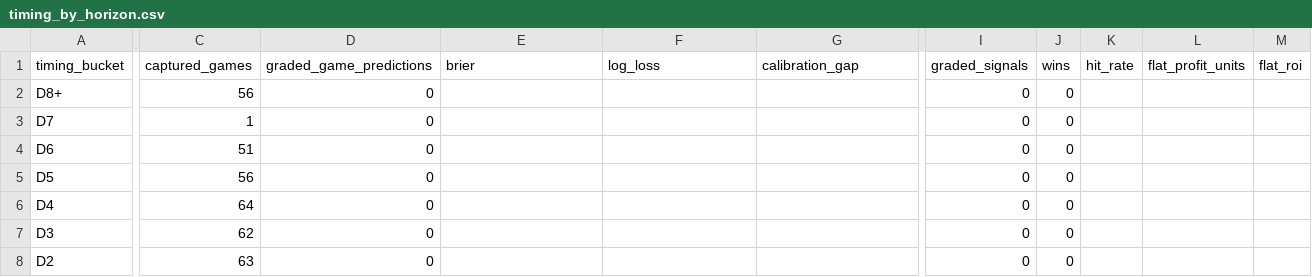
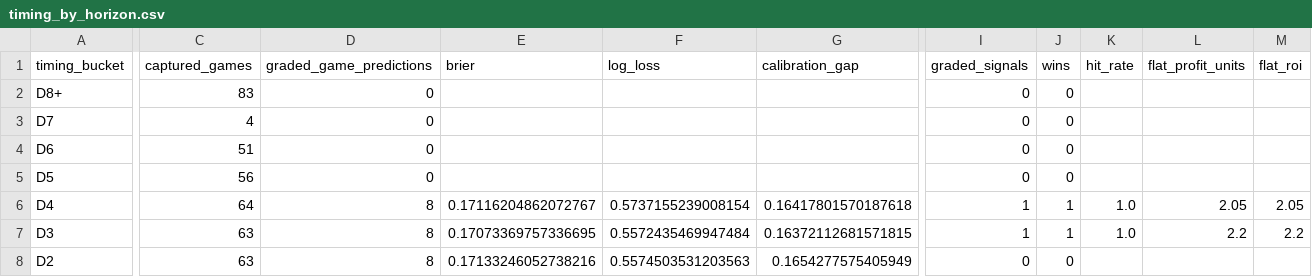
Before and after one commit to drhyphy/ncaa-football-daily-board, a CSV file: model/reports/timing_by_horizon.csv, drawn as a sheet; only a part is shown, gaps mark what is left out; the diff covers the shown part only; the diff names each change by its address in the sheet, - before the commit and + after, or states it on an @@ line.

```diff
--- a/model/reports/timing_by_horizon.csv
+++ b/model/reports/timing_by_horizon.csv
-C2 (captured_games): 56
+C2 (captured_games): 83
-C3 (captured_games): 1
+C3 (captured_games): 4
-D6:D8 (graded_game_predictions): 0
+D6:D8 (graded_game_predictions): 8
-E6 (brier): (empty)
+E6 (brier): 0.17116204862072767
-F6 (log_loss): (empty)
+F6 (log_loss): 0.5737155239008154
-G6 (calibration_gap): (empty)
+G6 (calibration_gap): 0.16417801570187618
-I6:I7 (graded_signals): 0
+I6:I7 (graded_signals): 1
-J6:J7 (wins): 0
+J6:J7 (wins): 1
-K6:K7 (hit_rate): (empty)
+K6:K7 (hit_rate): 1.0
-L6 (flat_profit_units): (empty)
+L6 (flat_profit_units): 2.05
-M6 (flat_roi): (empty)
+M6 (flat_roi): 2.05
-C7 (captured_games): 62
+C7 (captured_games): 63
-E7 (brier): (empty)
+E7 (brier): 0.17073369757336695
-F7 (log_loss): (empty)
+F7 (log_loss): 0.5572435469947484
-G7 (calibration_gap): (empty)
+G7 (calibration_gap): 0.16372112681571815
-L7 (flat_profit_units): (empty)
+L7 (flat_profit_units): 2.2
-M7 (flat_roi): (empty)
+M7 (flat_roi): 2.2
-E8 (brier): (empty)
+E8 (brier): 0.17133246052738216
-F8 (log_loss): (empty)
+F8 (log_loss): 0.5574503531203563
-G8 (calibration_gap): (empty)
+G8 (calibration_gap): 0.1654277575405949
```
Also changed, not shown: 32 edited cells elsewhere in this file, model/reports/timing_game_lifecycle.csv, model/reports/timing_pairwise_prices.csv, 7 other files.
